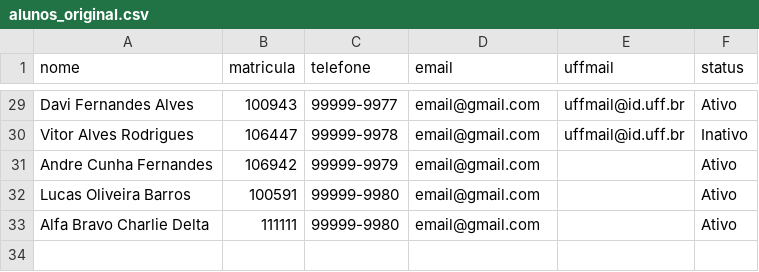
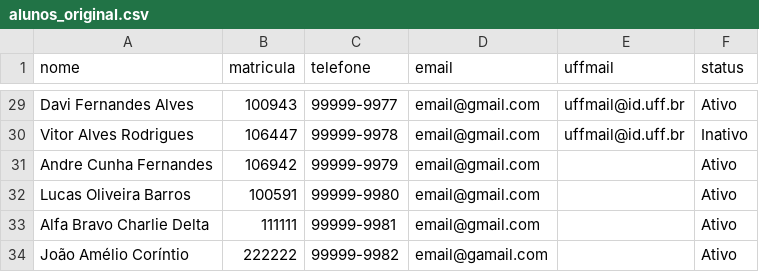
Before and after one commit to marcosestudo/desafio1_uffmail_generator, a CSV file: alunos_original.csv, drawn as a sheet; only a part is shown, gaps mark what is left out.

Commit message:
adicionado nome com acentos no documento .csv

```diff
--- a/alunos_original.csv
+++ b/alunos_original.csv
@@ -32,2 +32,3 @@ Andre Cunha Fernandes,106942,99999-9979,email@gmail.com,,Ativo
 Lucas Oliveira Barros,100591,99999-9980,email@gmail.com,,Ativo
-Alfa Bravo Charlie Delta,111111,99999-9980,email@gmail.com,,Ativo
+Alfa Bravo Charlie Delta,111111,99999-9981,email@gmail.com,,Ativo
+João Amélio Coríntio,222222, 99999-9982,email@gamail.com,,Ativo
```
Also changed, not shown: alunos.csv, 1 other file.
